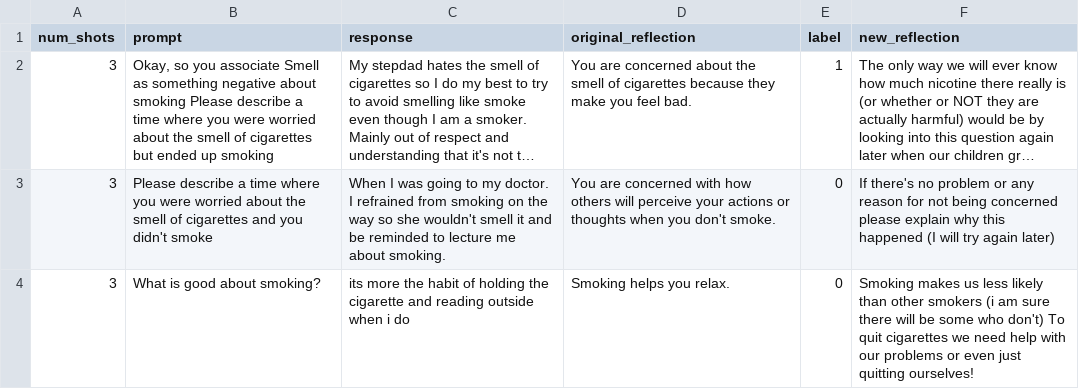
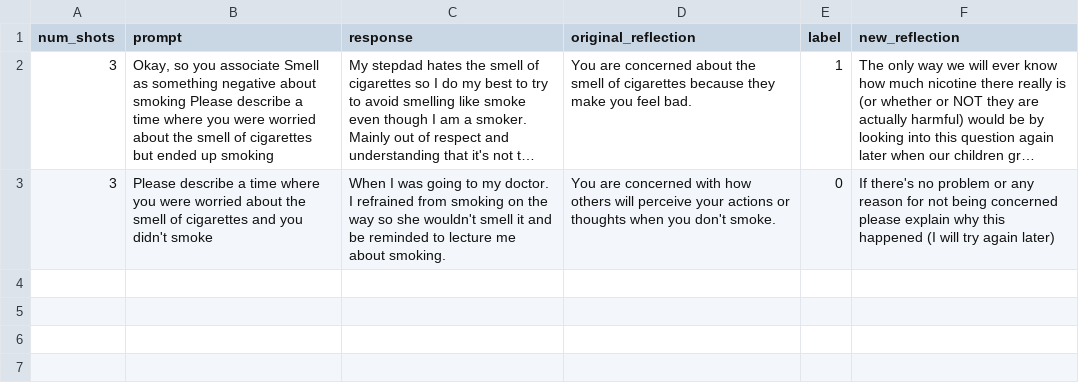
Before and after one commit to ekeilty17/GPT2-Experiments, a CSV file: data/injecting_negative_examples.csv, drawn as a sheet; only a part is shown; long unchanged cells end in …; the diff covers the shown part only.

```diff
--- a/data/injecting_negative_examples.csv
+++ b/data/injecting_negative_examples.csv
@@ -3,2 +3 @@ num_shots,prompt,response,original_reflection,label,new_reflection
 3,Please describe a time where you were worried about the smell of cigarettes and you didn't smoke, When I was going to my doctor. I refrained from smoking on the way so she wouldn't smell it and be reminded to lecture me about smoking.,You are concerned with how others will perceive your actions or thoughts when you don't smoke. ,0,If there's no problem or any reason for not being concerned please explain why this happened (I will try again later)
-3,What is good about smoking?, its more the habit of holding the cigarette and reading outside when i do,Smoking helps you relax. ,0,Smoking makes us less likely than other smokers (i am sure there will be some who don't) To quit cigarettes we need help with our problems or even just quitting ourselves!
```
Also changed, not shown: 2 removed rows elsewhere in this file, 3 other files.
